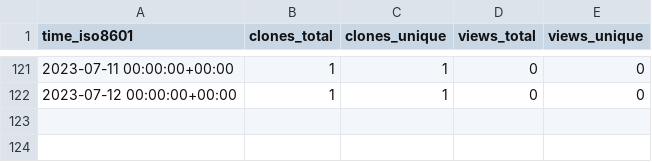
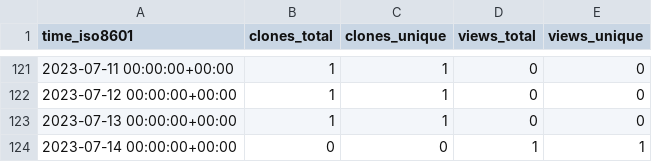
Before and after one commit to abhinav12k/Drunkyard, a CSV file: abhinav12k/Drunkyard/ghrs-data/views_clones_aggregate.csv, drawn as a sheet; only a part is shown, gaps mark what is left out.

```diff
--- a/abhinav12k/Drunkyard/ghrs-data/views_clones_aggregate.csv
+++ b/abhinav12k/Drunkyard/ghrs-data/views_clones_aggregate.csv
@@ -122 +122,3 @@ time_iso8601,clones_total,clones_unique,views_total,views_unique
 2023-07-12 00:00:00+00:00,1,1,0,0
+2023-07-13 00:00:00+00:00,1,1,0,0
+2023-07-14 00:00:00+00:00,0,0,1,1
```
Also changed, not shown: 1 other file.
